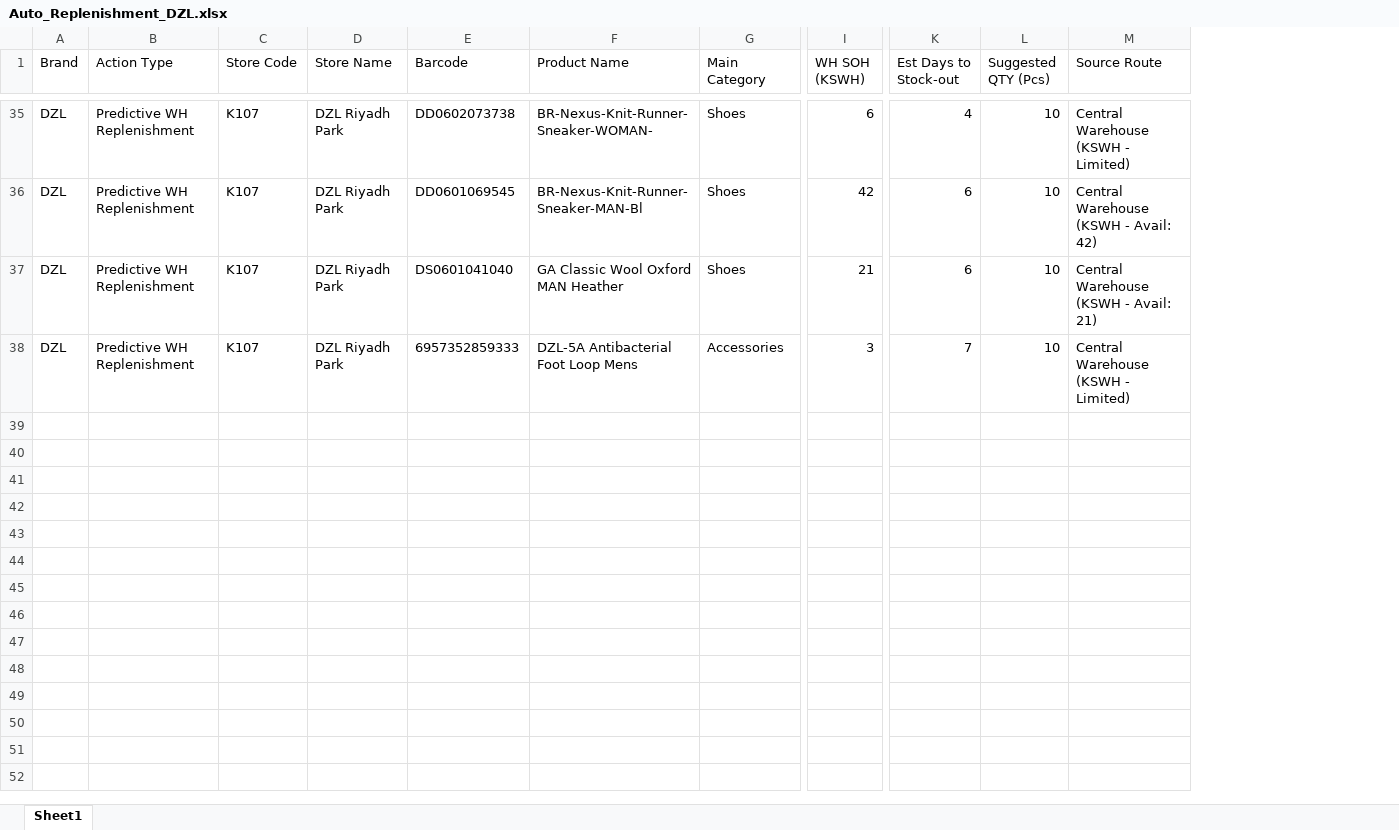
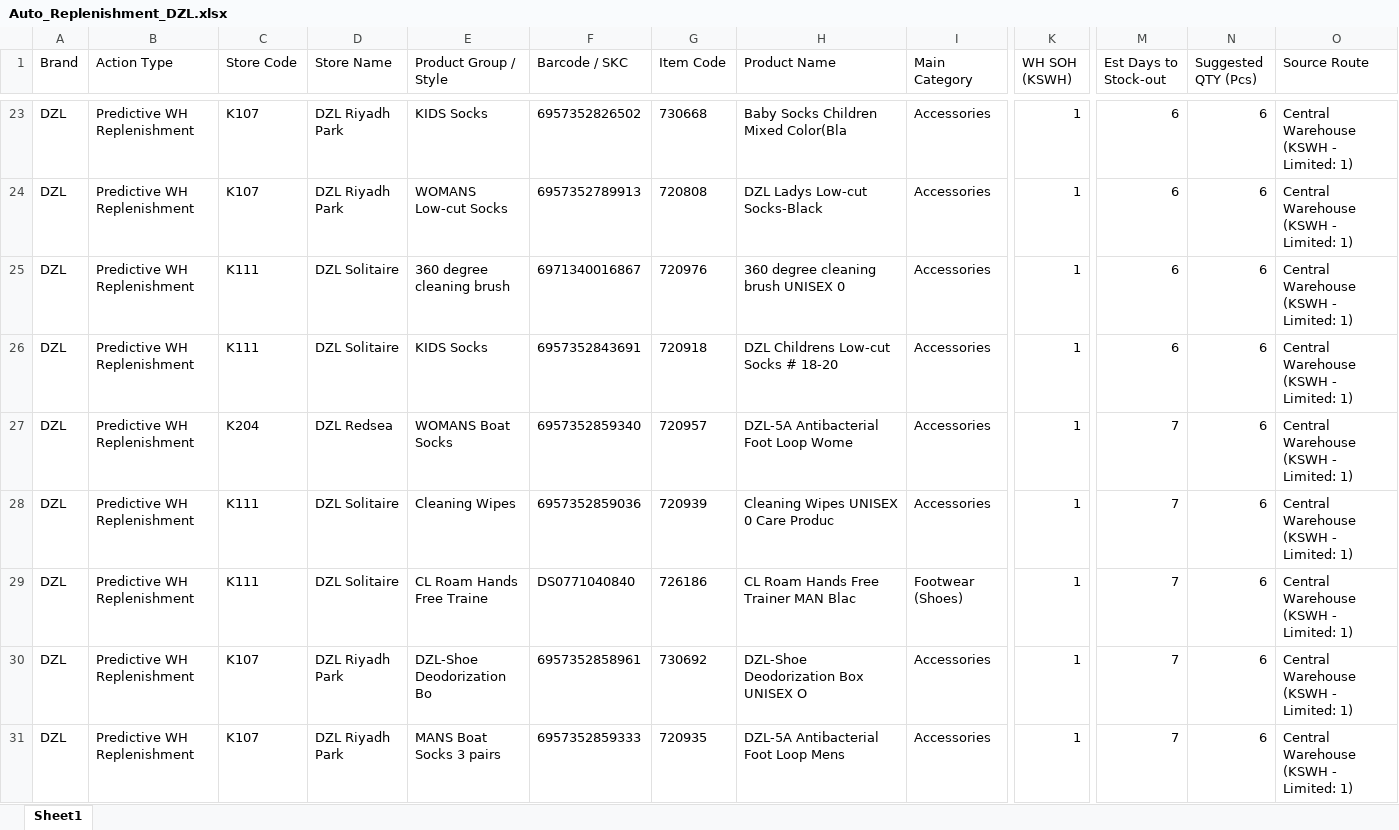
Before and after one commit to hicham-source/mms-dashboard, an Excel workbook: Reports/Auto_Replenishment_DZL.xlsx, sheet Sheet1, drawn as a sheet; only a part is shown, gaps mark what is left out; values as stored, in another font and other column widths than the file's, no borders; removed rows and columns are numbered as before the commit, all else as after; rows hold the shown columns only; the diff covers the shown part only; the diff names each change by its address in the sheet, - before the commit and + after, or states it on an @@ line.

```diff
--- a/Reports/Auto_Replenishment_DZL.xlsx (sheet Sheet1)
+++ b/Reports/Auto_Replenishment_DZL.xlsx (sheet Sheet1)
-column E (Barcode), rows 35-38: DD0602073738 | DD0601069545 | DS0601041040 | 6957352859333
+column E (Product Group / Style), rows 23-24: KIDS Socks | WOMANS Low-cut Socks; row 26: KIDS Socks; row 31: MANS Boat Socks 3 pairs
+column F (Barcode / SKC), rows 23-24: 6957352826502 | 6957352789913; row 26: 6957352843691; row 31: 6957352859333
+column G (Item Code), rows 23-24: 730668 | 720808; row 26: 720918; row 31: 720935
-H23 (Product Name): BR-Nexus-Knit-Runner-Sneaker-WOMAN-
+H23 (Product Name): Baby Socks Children Mixed Color(Bla
-I23:I24 (Main Category): Shoes
+I23:I24 (Main Category): Accessories
-K23 (WH SOH (KSWH)): 6
+K23 (WH SOH (KSWH)): 1
-M23 (Est Days to Stock-out): 4
+M23 (Est Days to Stock-out): 6
-N23:N24 (Suggested QTY (Pcs)): 10
+N23:N24 (Suggested QTY (Pcs)): 6
-O23 (Source Route): Central Warehouse (KSWH - Limited)
+O23 (Source Route): Central Warehouse (KSWH - Limited: 1)
-H24 (Product Name): BR-Nexus-Knit-Runner-Sneaker-MAN-Bl
+H24 (Product Name): DZL Ladys Low-cut Socks-Black
-K24 (WH SOH (KSWH)): 42
+K24 (WH SOH (KSWH)): 1
-O24 (Source Route): Central Warehouse (KSWH - Avail: 42)
+O24 (Source Route): Central Warehouse (KSWH - Limited: 1)
+row 25: DZL | Predictive WH Replenishment | K111 | DZL Solitaire | 360 degree cleaning brush | 6971340016867 | 720976 | 360 degree cleaning brush UNISEX 0 | Accessories | 1 | 6 | 6 | Central Warehouse (KSWH - Limited: 1)
-C26 (Store Code): K107
+C26 (Store Code): K111
-D26 (Store Name): DZL Riyadh Park
+D26 (Store Name): DZL Solitaire
-H26 (Product Name): GA Classic Wool Oxford MAN Heather
+H26 (Product Name): DZL Childrens Low-cut Socks # 18-20
-I26 (Main Category): Shoes
+I26 (Main Category): Accessories
-K26 (WH SOH (KSWH)): 21
+K26 (WH SOH (KSWH)): 1
-N26 (Suggested QTY (Pcs)): 10
+N26 (Suggested QTY (Pcs)): 6
-O26 (Source Route): Central Warehouse (KSWH - Avail: 21)
+O26 (Source Route): Central Warehouse (KSWH - Limited: 1)
+row 27: DZL | Predictive WH Replenishment | K204 | DZL Redsea | WOMANS Boat Socks | 6957352859340 | 720957 | DZL-5A Antibacterial Foot Loop Wome | Accessories | 1 | 7 | 6 | Central Warehouse (KSWH - Limited: 1)
+row 28: DZL | Predictive WH Replenishment | K111 | DZL Solitaire | Cleaning Wipes | 6957352859036 | 720939 | Cleaning Wipes UNISEX 0 Care Produc | Accessories | 1 | 7 | 6 | Central Warehouse (KSWH - Limited: 1)
+row 29: DZL | Predictive WH Replenishment | K111 | DZL Solitaire | CL Roam Hands Free Traine | DS0771040840 | 726186 | CL Roam Hands Free Trainer MAN Blac | Footwear (Shoes) | 1 | 7 | 6 | Central Warehouse (KSWH - Limited: 1)
+row 30: DZL | Predictive WH Replenishment | K107 | DZL Riyadh Park | DZL-Shoe Deodorization Bo | 6957352858961 | 730692 | DZL-Shoe Deodorization Box UNISEX O | Accessories | 1 | 7 | 6 | Central Warehouse (KSWH - Limited: 1)
-K31 (WH SOH (KSWH)): 3
+K31 (WH SOH (KSWH)): 1
-N31 (Suggested QTY (Pcs)): 10
+N31 (Suggested QTY (Pcs)): 6
-O31 (Source Route): Central Warehouse (KSWH - Limited)
+O31 (Source Route): Central Warehouse (KSWH - Limited: 1)
```
Also changed, not shown: 7 added rows, 19 removed rows and 106 edited cells elsewhere in this sheet, Reports/Auto_Replenishment_MMS.xlsx, 4 other files.
